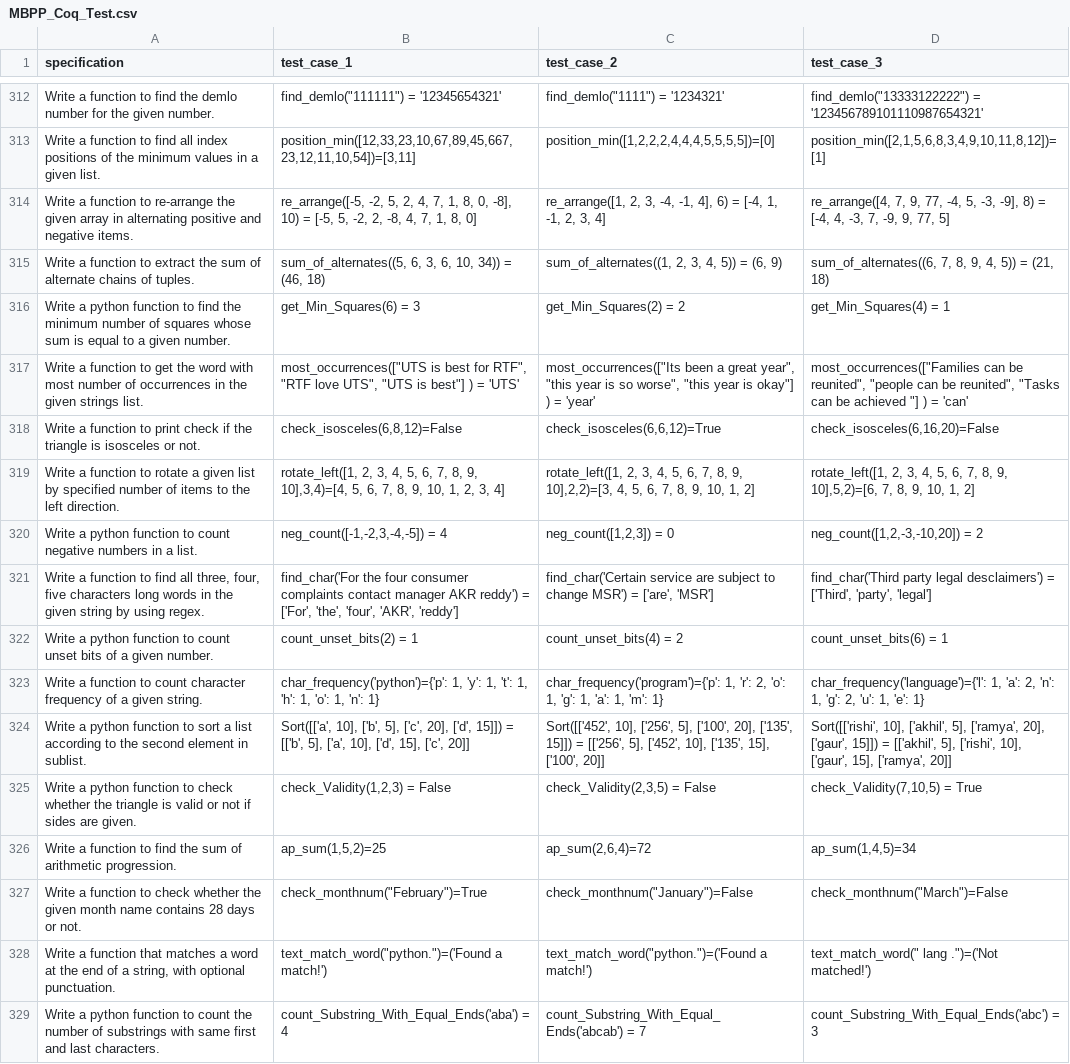
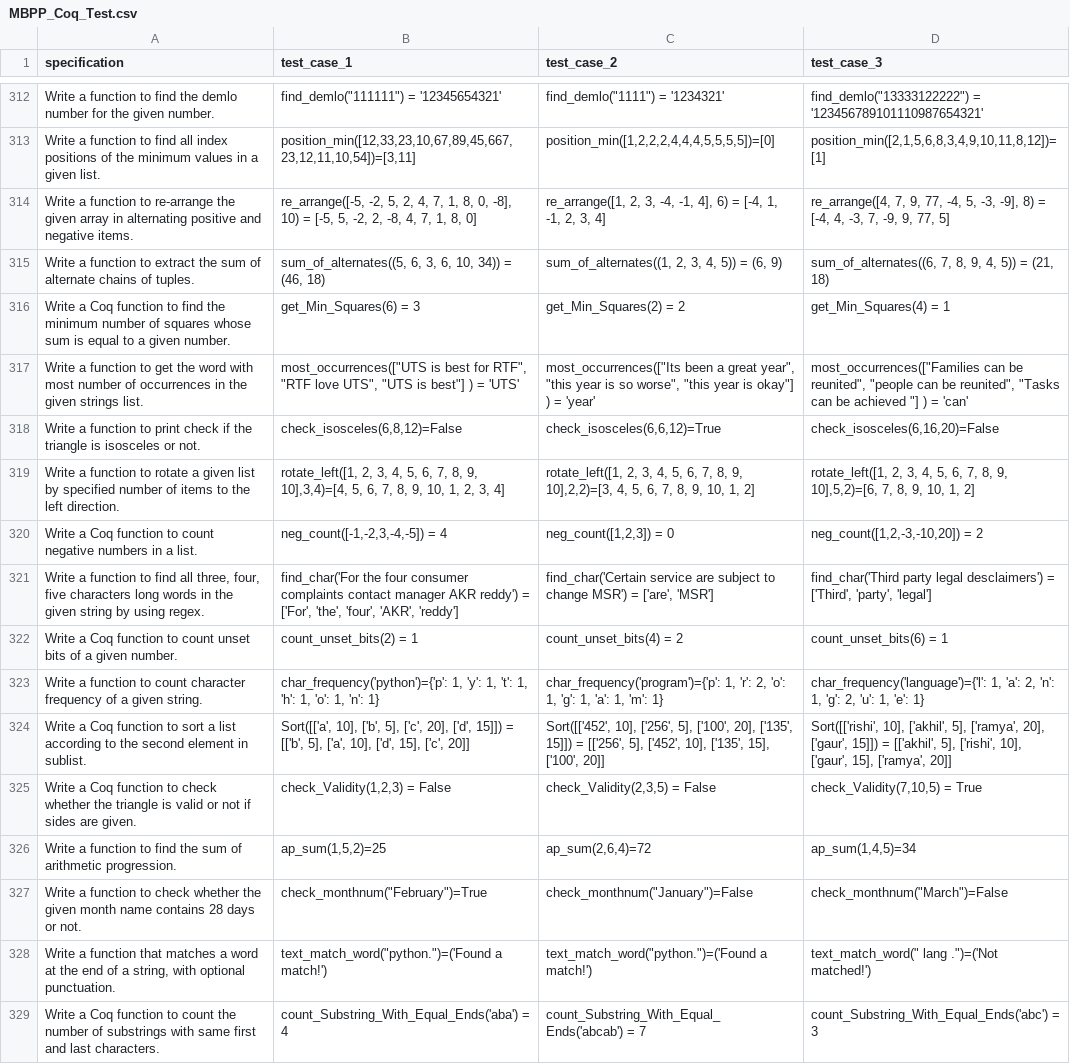
Before and after one commit to ChloeL19/RLVF, a CSV file: MBPP dataset/MBPP_Coq_Test.csv, drawn as a sheet; only a part is shown, gaps mark what is left out; the diff covers the shown part only.

Commit message:
going to run GPT4 promping strategy on MBPP for Coq

```diff
--- a/MBPP dataset/MBPP_Coq_Test.csv
+++ b/MBPP dataset/MBPP_Coq_Test.csv
@@ -315,3 +315,3 @@ Write a function to re-arrange the given array in alternating positive and negat
 Write a function to extract the sum of alternate chains of tuples.,"sum_of_alternates((5, 6, 3, 6, 10, 34)) = (46, 18)","sum_of_alternates((1, 2, 3, 4, 5)) = (6, 9)","sum_of_alternates((6, 7, 8, 9, 4, 5)) = (21, 18)"
-Write a python function to find the minimum number of squares whose sum is equal to a given number.,get_Min_Squares(6) = 3,get_Min_Squares(2) = 2,get_Min_Squares(4) = 1
+Write a Coq function to find the minimum number of squares whose sum is equal to a given number.,get_Min_Squares(6) = 3,get_Min_Squares(2) = 2,get_Min_Squares(4) = 1
 Write a function to get the word with most number of occurrences in the given strings list.,"most_occurrences([""UTS is best for RTF"", ""RTF love UTS"", ""UTS is best""] ) = 'UTS'","most_occurrences([""Its been a great year"", ""this year is so worse"", ""this year is okay""] ) = 'year'","most_occurrences([""Families can be reunited"", ""people can be reunited"", ""Tasks can be achieved ""] ) = 'can'"
@@ -319,8 +319,8 @@ Write a function to print check if the triangle is isosceles or not.,"check_isos
 Write a function to rotate a given list by specified number of items to the left direction.,"rotate_left([1, 2, 3, 4, 5, 6, 7, 8, 9, 10],3,4)=[4, 5, 6, 7, 8, 9, 10, 1, 2, 3, 4]","rotate_left([1, 2, 3, 4, 5, 6, 7, 8, 9, 10],2,2)=[3, 4, 5, 6, 7, 8, 9, 10, 1, 2]","rotate_left([1, 2, 3, 4, 5, 6, 7, 8, 9, 10],5,2)=[6, 7, 8, 9, 10, 1, 2]"
-Write a python function to count negative numbers in a list.,"neg_count([-1,-2,3,-4,-5]) = 4","neg_count([1,2,3]) = 0","neg_count([1,2,-3,-10,20]) = 2"
+Write a Coq function to count negative numbers in a list.,"neg_count([-1,-2,3,-4,-5]) = 4","neg_count([1,2,3]) = 0","neg_count([1,2,-3,-10,20]) = 2"
 "Write a function to find all three, four, five characters long words in the given string by using regex.","find_char('For the four consumer complaints contact manager AKR reddy') = ['For', 'the', 'four', 'AKR', 'reddy']","find_char('Certain service are subject to change MSR') = ['are', 'MSR']","find_char('Third party legal desclaimers') = ['Third', 'party', 'legal']"
-Write a python function to count unset bits of a given number.,count_unset_bits(2) = 1,count_unset_bits(4) = 2,count_unset_bits(6) = 1
+Write a Coq function to count unset bits of a given number.,count_unset_bits(2) = 1,count_unset_bits(4) = 2,count_unset_bits(6) = 1
 Write a function to count character frequency of a given string.,"char_frequency('python')={'p': 1, 'y': 1, 't': 1, 'h': 1, 'o': 1, 'n': 1}","char_frequency('program')={'p': 1, 'r': 2, 'o': 1, 'g': 1, 'a': 1, 'm': 1}","char_frequency('language')={'l': 1, 'a': 2, 'n': 1, 'g': 2, 'u': 1, 'e': 1}"
-Write a python function to sort a list according to the second element in sublist.,"Sort([['a', 10], ['b', 5], ['c', 20], ['d', 15]]) = [['b', 5], ['a', 10], ['d', 15], ['c', 20]]","Sort([['452', 10], ['256', 5], ['100', 20], ['135', 15]]) = [['256', 5], ['452', 10], ['135', 15], ['100', 20]]","Sort([['rishi', 10], ['akhil', 5], ['ramya', 20], ['gaur', 15]]) = [['akhil', 5], ['rishi', 10], ['gaur', 15], ['ramya', 20]]"
-Write a python function to check whether the triangle is valid or not if sides are given.,"check_Validity(1,2,3) = False","check_Validity(2,3,5) = False","check_Validity(7,10,5) = True"
+Write a Coq function to sort a list according to the second element in sublist.,"Sort([['a', 10], ['b', 5], ['c', 20], ['d', 15]]) = [['b', 5], ['a', 10], ['d', 15], ['c', 20]]","Sort([['452', 10], ['256', 5], ['100', 20], ['135', 15]]) = [['256', 5], ['452', 10], ['135', 15], ['100', 20]]","Sort([['rishi', 10], ['akhil', 5], ['ramya', 20], ['gaur', 15]]) = [['akhil', 5], ['rishi', 10], ['gaur', 15], ['ramya', 20]]"
+Write a Coq function to check whether the triangle is valid or not if sides are given.,"check_Validity(1,2,3) = False","check_Validity(2,3,5) = False","check_Validity(7,10,5) = True"
 Write a function to find the sum of arithmetic progression.,"ap_sum(1,5,2)=25","ap_sum(2,6,4)=72","ap_sum(1,4,5)=34"
@@ -328,2 +328,2 @@ Write a function to check whether the given month name contains 28 days or not.,
 "Write a function that matches a word at the end of a string, with optional punctuation.","text_match_word(""python."")=('Found a match!')","text_match_word(""python."")=('Found a match!')","text_match_word(""  lang  ."")=('Not matched!')"
-Write a python function to count the number of substrings with same first and last characters.,count_Substring_With_Equal_Ends('aba') = 4,count_Substring_With_Equal_Ends('abcab') = 7,count_Substring_With_Equal_Ends('abc') = 3
+Write a Coq function to count the number of substrings with same first and last characters.,count_Substring_With_Equal_Ends('aba') = 4,count_Substring_With_Equal_Ends('abcab') = 7,count_Substring_With_Equal_Ends('abc') = 3
```
Also changed, not shown: 151 edited cells elsewhere in this file, 5 other files.
